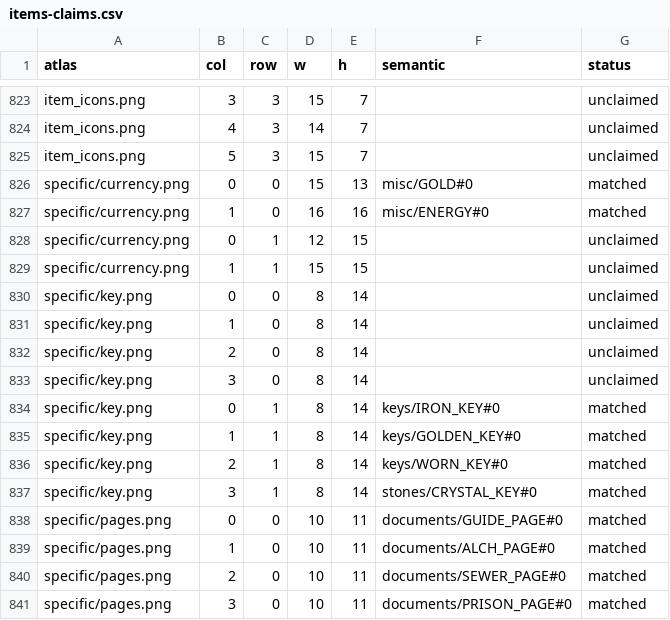
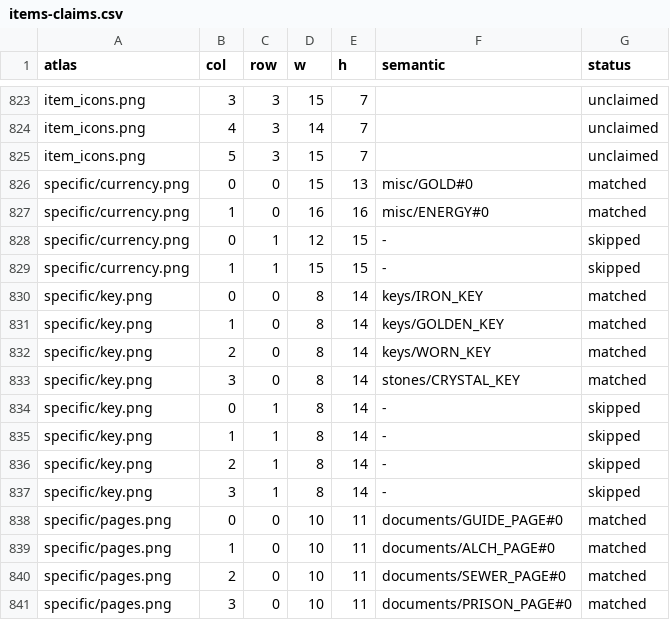
Before and after one commit to ConsonanceTrad/STSEXPD, a CSV file: tools/atlas-meta/items-claims.csv, drawn as a sheet; only a part is shown, gaps mark what is left out.

Commit message:
items 清单支持逐格决策记录（items-overrides.csv）
用户逐张看图确认的结果记录在 tools/atlas-meta/items-overrides.csv，
格式 atlas,col,row,semantic,action：
  set   = 指定语义，覆盖自动匹配
  clear = 清空，不参与拼接（留透明）
  skip  = 忽略，同上，用于本就不该出现在图集里的格子

list-item-atlas-cells.ps1 读取该文件并把结果写入清单；
被 clear/skip 的格子语义记为 "-"、status 记为 skipped，
pack-item-atlas.ps1 见到 "-" 即跳过（不拼接、不映射）。

同时重写该脚本以 C# 单入口实现，修掉此前累积替换导致的编译错误。

本批确认结果：
  specific/key.png      第一行为新版四个钥匙（IRON/GOLDEN/WORN/CRYSTAL_KEY），
                        第二行作为淘汰旧版整行清空
  specific/currency.png 0,1 与 1,1 是 SPS 界面图标（图鉴、回到地图位置），本项目不用

当前：35 张图集，matched 344、unclaimed 589、skipped 6。

```diff
--- a/tools/atlas-meta/items-claims.csv
+++ b/tools/atlas-meta/items-claims.csv
@@ -827,12 +827,12 @@ specific/currency.png,0,0,15,13,misc/GOLD#0,matched
 specific/currency.png,1,0,16,16,misc/ENERGY#0,matched
-specific/currency.png,0,1,12,15,,unclaimed
-specific/currency.png,1,1,15,15,,unclaimed
-specific/key.png,0,0,8,14,,unclaimed
-specific/key.png,1,0,8,14,,unclaimed
-specific/key.png,2,0,8,14,,unclaimed
-specific/key.png,3,0,8,14,,unclaimed
-specific/key.png,0,1,8,14,keys/IRON_KEY#0,matched
-specific/key.png,1,1,8,14,keys/GOLDEN_KEY#0,matched
-specific/key.png,2,1,8,14,keys/WORN_KEY#0,matched
-specific/key.png,3,1,8,14,stones/CRYSTAL_KEY#0,matched
+specific/currency.png,0,1,12,15,-,skipped
+specific/currency.png,1,1,15,15,-,skipped
+specific/key.png,0,0,8,14,keys/IRON_KEY,matched
+specific/key.png,1,0,8,14,keys/GOLDEN_KEY,matched
+specific/key.png,2,0,8,14,keys/WORN_KEY,matched
+specific/key.png,3,0,8,14,stones/CRYSTAL_KEY,matched
+specific/key.png,0,1,8,14,-,skipped
+specific/key.png,1,1,8,14,-,skipped
+specific/key.png,2,1,8,14,-,skipped
+specific/key.png,3,1,8,14,-,skipped
 specific/pages.png,0,0,10,11,documents/GUIDE_PAGE#0,matched
```
Also changed, not shown: 3 other files.
